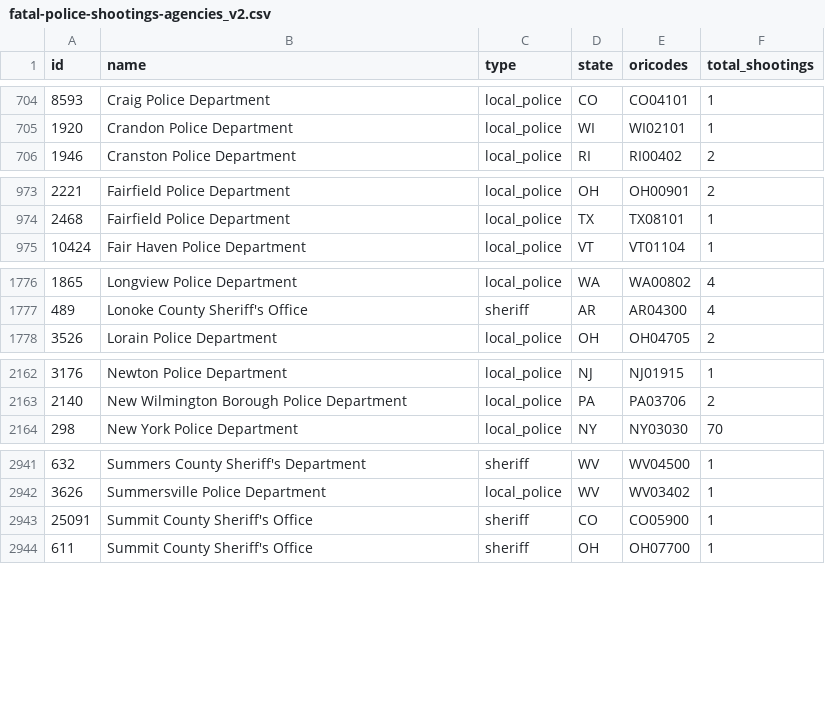
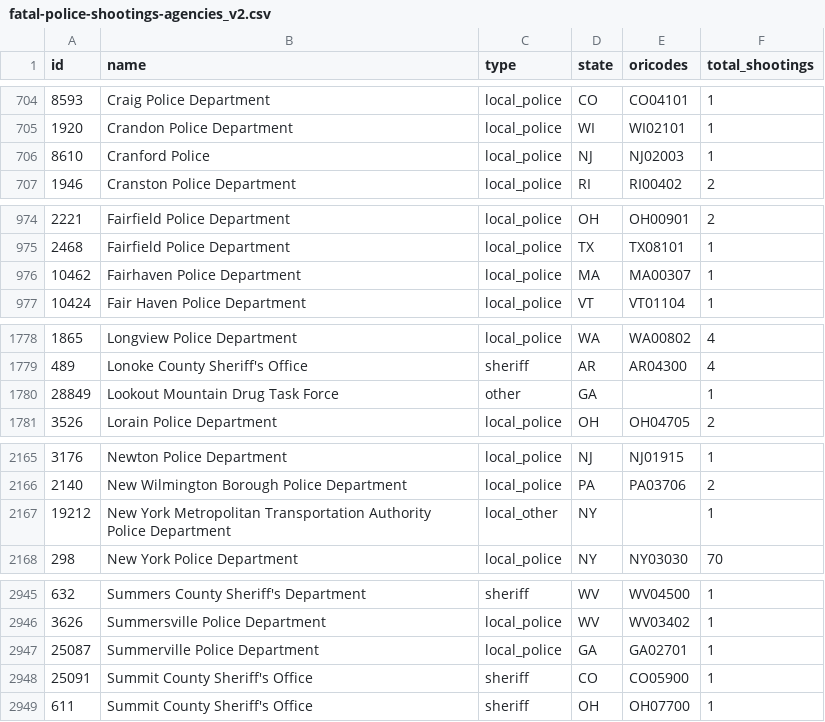
Before and after one commit to parmsam/wapoposh, a CSV file: data-raw/fatal-police-shootings-agencies_v2.csv, drawn as a sheet; only a part is shown, gaps mark what is left out; the diff covers the shown part only; the diff names each change by its address in the sheet, - before the commit and + after, or states it on an @@ line.

```diff
--- a/data-raw/fatal-police-shootings-agencies_v2.csv
+++ b/data-raw/fatal-police-shootings-agencies_v2.csv
+row 706: 8610 | Cranford Police | local_police | NJ | NJ02003 | 1
+row 976: 10462 | Fairhaven Police Department | local_police | MA | MA00307 | 1
+row 1780: 28849 | Lookout Mountain Drug Task Force | other | GA |  | 1
+row 2167: 19212 | New York Metropolitan Transportation Authority Police Department | local_other | NY |  | 1
+row 2947: 25087 | Summerville Police Department | local_police | GA | GA02701 | 1
```
Also changed, not shown: 1 added row and 12 edited cells elsewhere in this file, 3 other files.
